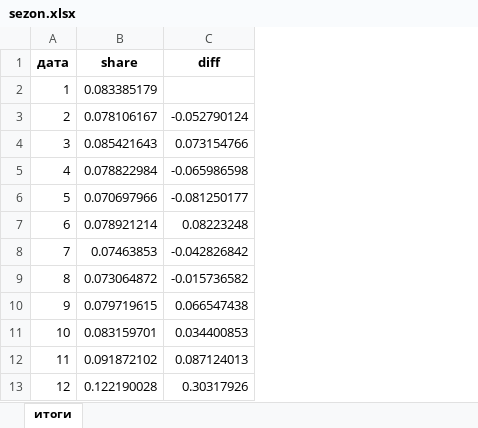
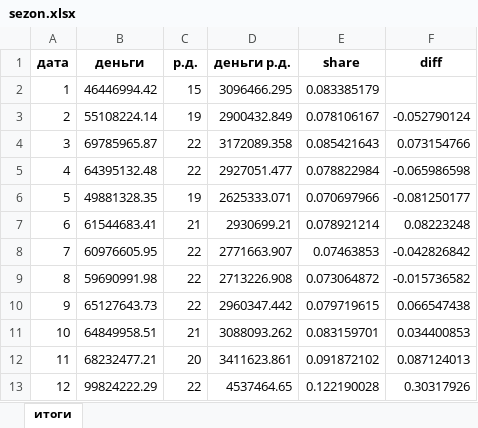
Before and after one commit to mebjus/pycharm, an Excel workbook: CE/sezon.xlsx, sheet итоги, drawn as a sheet; values as stored, in another font and other column widths than the file's, no borders; the diff names each change by its address in the sheet, - before the commit and + after, or states it on an @@ line.

```diff
--- a/CE/sezon.xlsx (sheet итоги)
+++ b/CE/sezon.xlsx (sheet итоги)
+column B (деньги), rows 2-13: 46446994.42 | 55108224.14 | 69785965.87 | 64395132.48 | 49881328.35 | 61544683.41 | 60976605.95 | 59690991.98 | 65127643.73 | 64849958.51 | 68232477.21 | 99824222.29
+column C (р.д.), rows 2-13: 15 | 19 | 22 | 22 | 19 | 21 | 22 | 22 | 22 | 21 | 20 | 22
+column D (деньги р.д.), rows 2-13: 3096466.295 | 2900432.849 | 3172089.358 | 2927051.477 | 2625333.071 | 2930699.21 | 2771663.907 | 2713226.908 | 2960347.442 | 3088093.262 | 3411623.861 | 4537464.65
```
Also changed, not shown: CE/0.25.xlsx, 3 other files.
